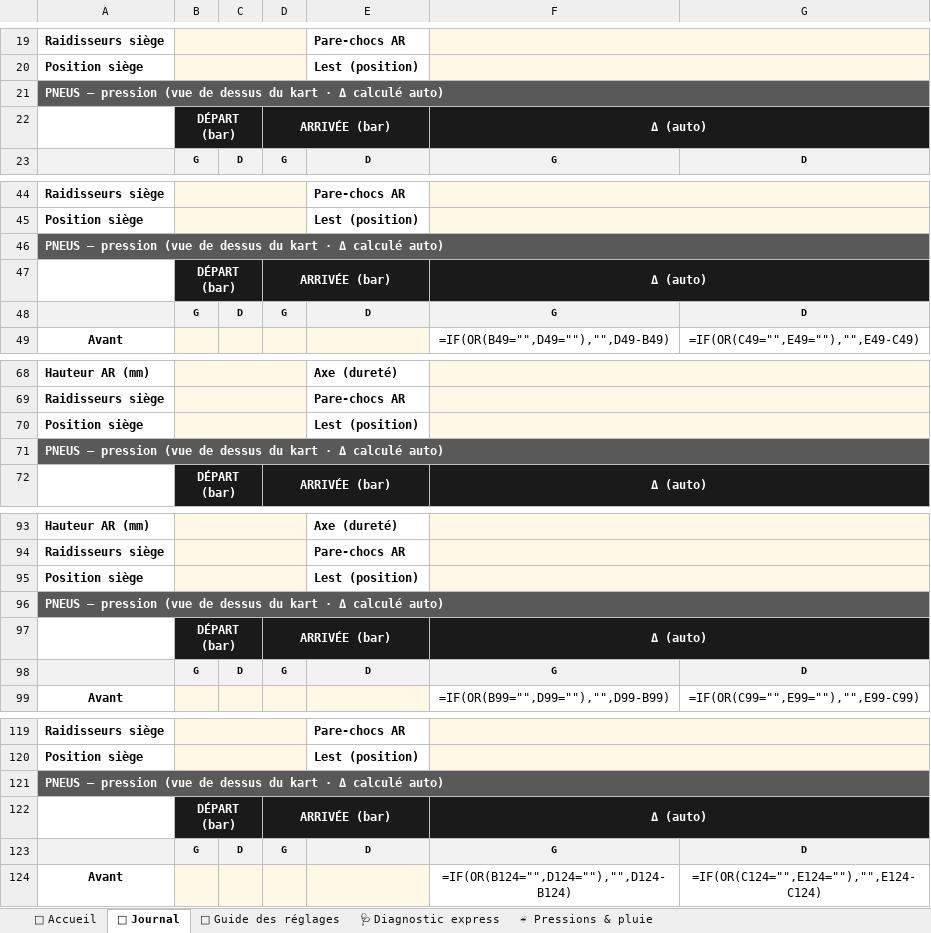
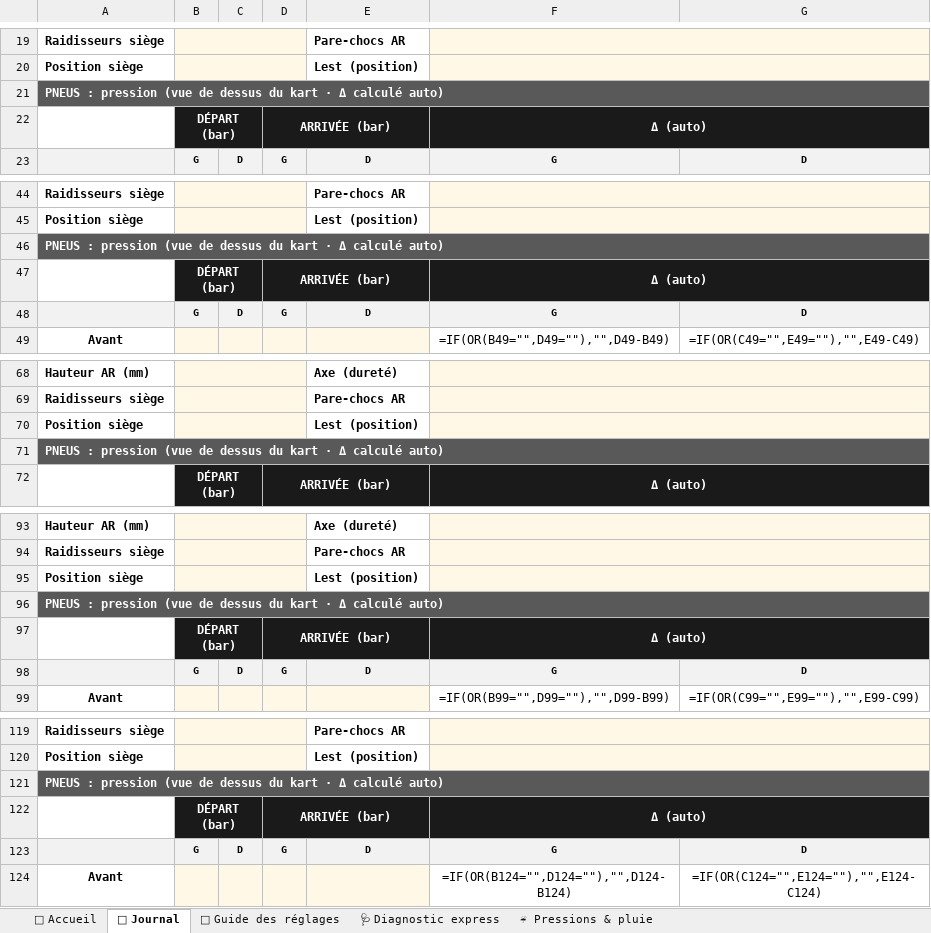
Before and after one commit to clemkart/clem-kart-racing, an Excel workbook: site v2/tableur-reglages-kart-v2.xlsx, sheet 📓 Journal, drawn as a sheet; only a part is shown, gaps mark what is left out; values as stored, in another font and other column widths than the file's, no borders; formulas without a stored value are shown as written; the diff covers the shown part only; the diff names each change by its address in the sheet, - before the commit and + after, or states it on an @@ line.

```diff
--- a/site v2/tableur-reglages-kart-v2.xlsx (sheet 📓 Journal)
+++ b/site v2/tableur-reglages-kart-v2.xlsx (sheet 📓 Journal)
-A21: PNEUS — pression (vue…
+A21: PNEUS : pression (vue…
-A46: PNEUS — pression (vue…
+A46: PNEUS : pression (vue…
-A71: PNEUS — pression (vue…
+A71: PNEUS : pression (vue…
-A96: PNEUS — pression (vue…
+A96: PNEUS : pression (vue…
-A121: PNEUS — pression (vue…
+A121: PNEUS : pression (vue…
```
Also changed, not shown: 1 edited cell elsewhere in this sheet, sheet 🩺 Diagnostic express, sheet 🏁 Accueil, sheet ☔ Pressions & pluie, sheet 🔧 Guide des réglages, 5 other files.
